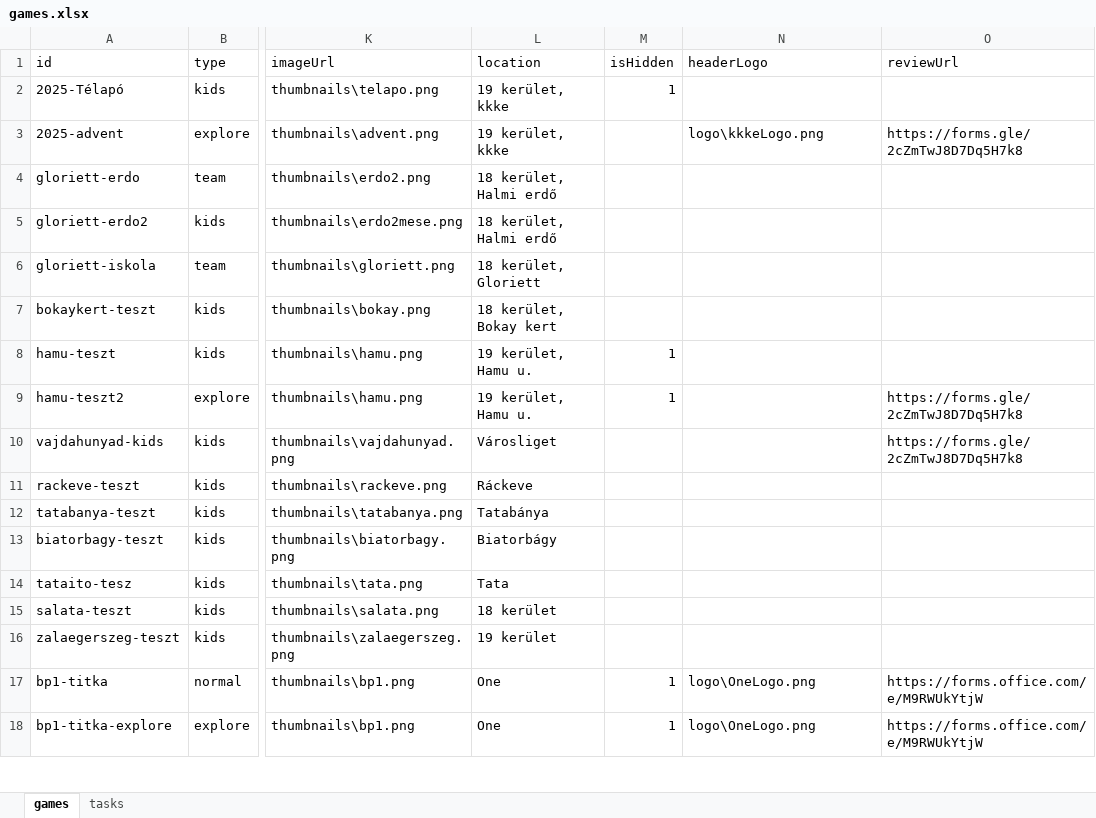
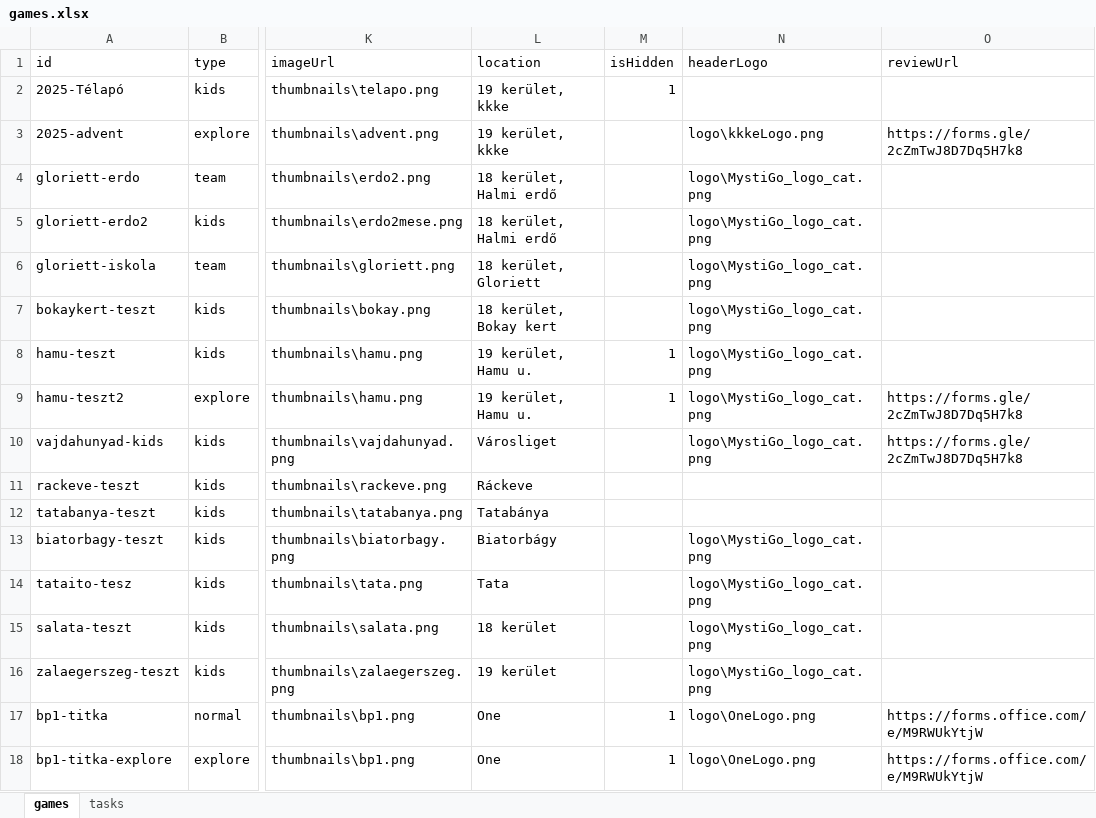
Before and after one commit to MystiGo-hu/MystiGo, an Excel workbook: games/games.xlsx, sheet games, drawn as a sheet; only a part is shown, gaps mark what is left out; values as stored, in another font and other column widths than the file's, no borders; the diff names each change by its address in the sheet, - before the commit and + after, or states it on an @@ line.

Commit message:
Add files via upload

```diff
--- a/games/games.xlsx (sheet games)
+++ b/games/games.xlsx (sheet games)
-N4:N10 (headerLogo): (empty)
+N4:N10 (headerLogo): logo\MystiGo_logo_cat.png
-N13:N16 (headerLogo): (empty)
+N13:N16 (headerLogo): logo\MystiGo_logo_cat.png
```
